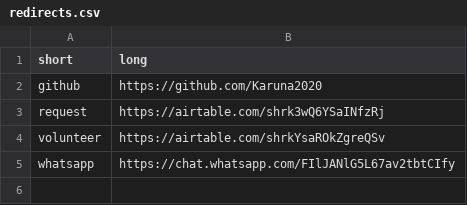
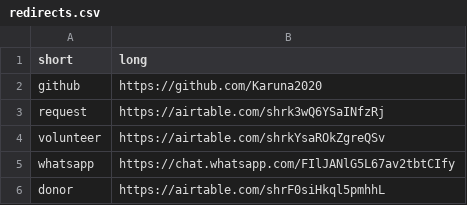
Before and after one commit to Karuna2020/go, a CSV file: redirects.csv, drawn as a sheet.

```diff
--- a/redirects.csv
+++ b/redirects.csv
@@ -5 +5,2 @@ volunteer,https://airtable.com/shrkYsaROkZgreQSv
 whatsapp,https://chat.whatsapp.com/FIlJANlG5L67av2tbtCIfy
+donor,https://airtable.com/shrF0siHkql5pmhhL
```
Also changed, not shown: 1 other file.
